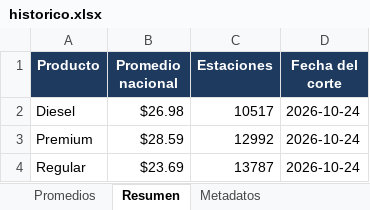
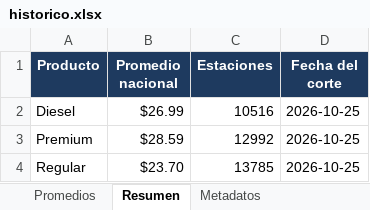
Before and after one commit to luismib7-eng/LB-GAS-23_Dashboard, an Excel workbook: historico.xlsx, sheet Resumen, drawn as a sheet; values as stored, in another font and other column widths than the file's, no borders; the diff names each change by its address in the sheet, - before the commit and + after, or states it on an @@ line.

```diff
--- a/historico.xlsx (sheet Resumen)
+++ b/historico.xlsx (sheet Resumen)
-B2 (Promedio nacional): $26.98
+B2 (Promedio nacional): $26.99
-C2 (Estaciones): 10517
+C2 (Estaciones): 10516
-D2:D4 (Fecha del corte): 2026-10-24
+D2:D4 (Fecha del corte): 2026-10-25
-B4 (Promedio nacional): $23.69
+B4 (Promedio nacional): $23.70
-C4 (Estaciones): 13787
+C4 (Estaciones): 13785
```
Also changed, not shown: sheet Promedios, sheet Metadatos, 29 other files.
